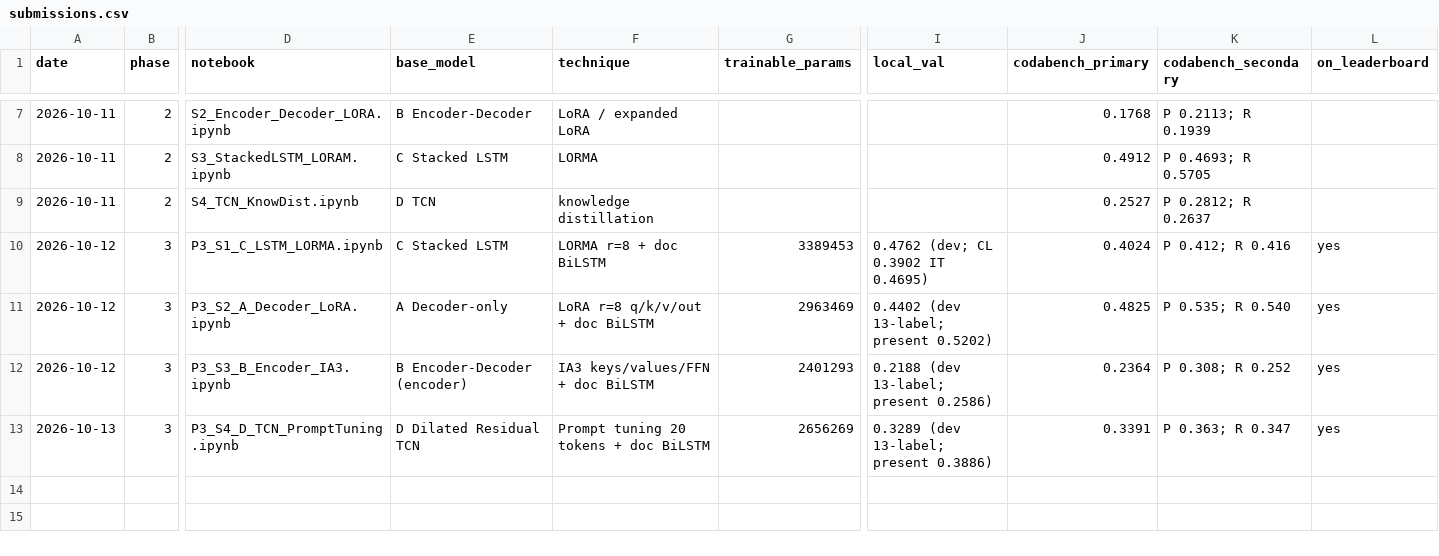
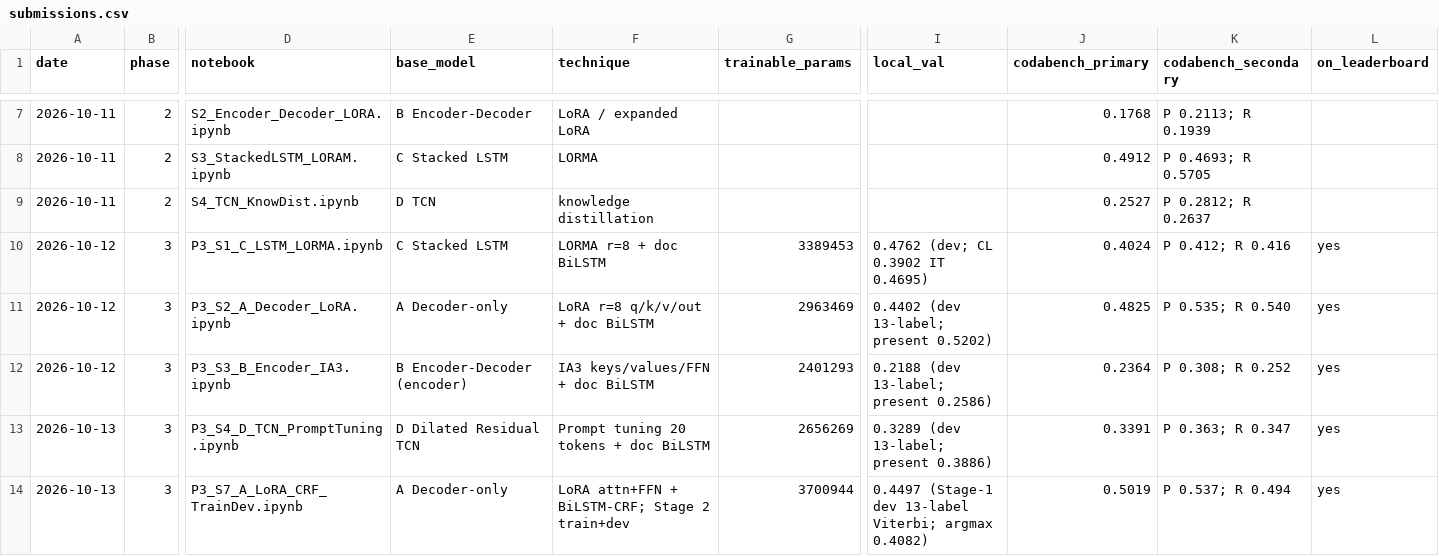
Before and after one commit to Rohit2004Batra/cs781-legal-lm-capstone, a CSV file: results/submissions.csv, drawn as a sheet; only a part is shown, gaps mark what is left out; rows hold the shown columns only; the diff names each change by its address in the sheet, - before the commit and + after, or states it on an @@ line.

```diff
--- a/results/submissions.csv
+++ b/results/submissions.csv
+row 14: 2026-10-13 | 3 | P3_S7_A_LoRA_CRF_TrainDev.ipynb | A Decoder-only | LoRA attn+FFN + BiLSTM-CRF; Stage 2 train+dev | 3700944 | 0.4497 (Stage-1 dev 13-label Viterbi; argmax 0.4082) | 0.5019 | P 0.537; R 0.494 | yes
```
Also changed, not shown: 3 other files.
